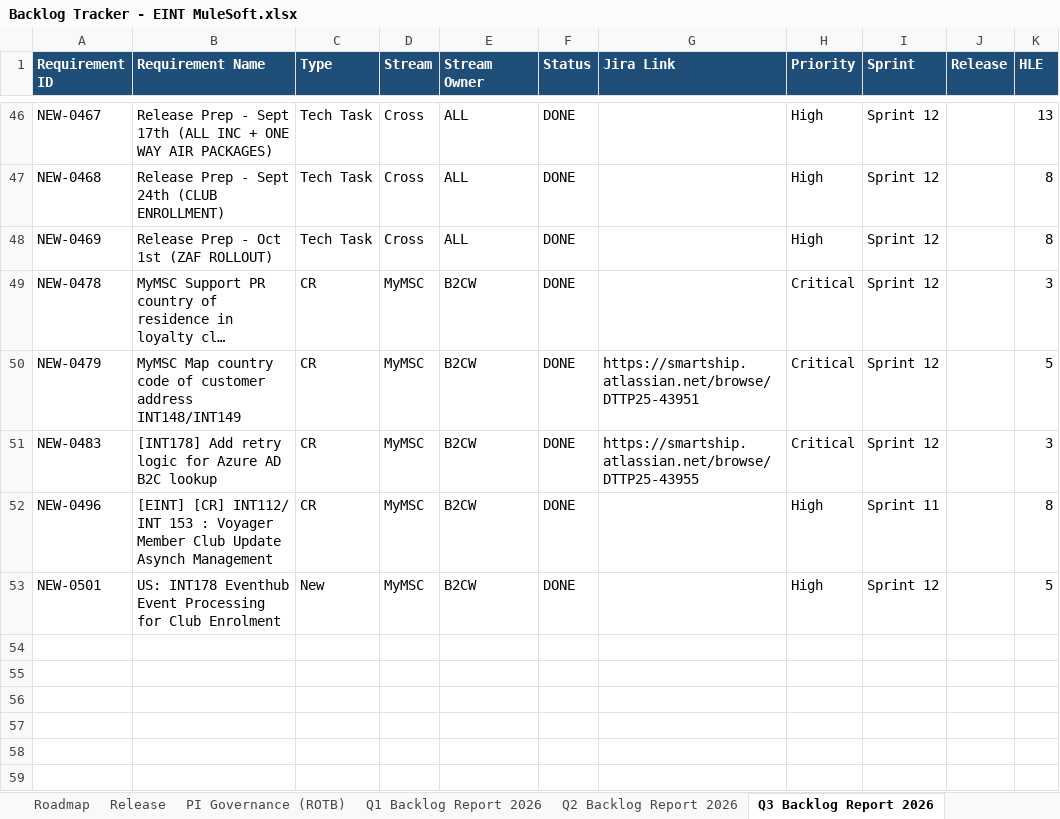
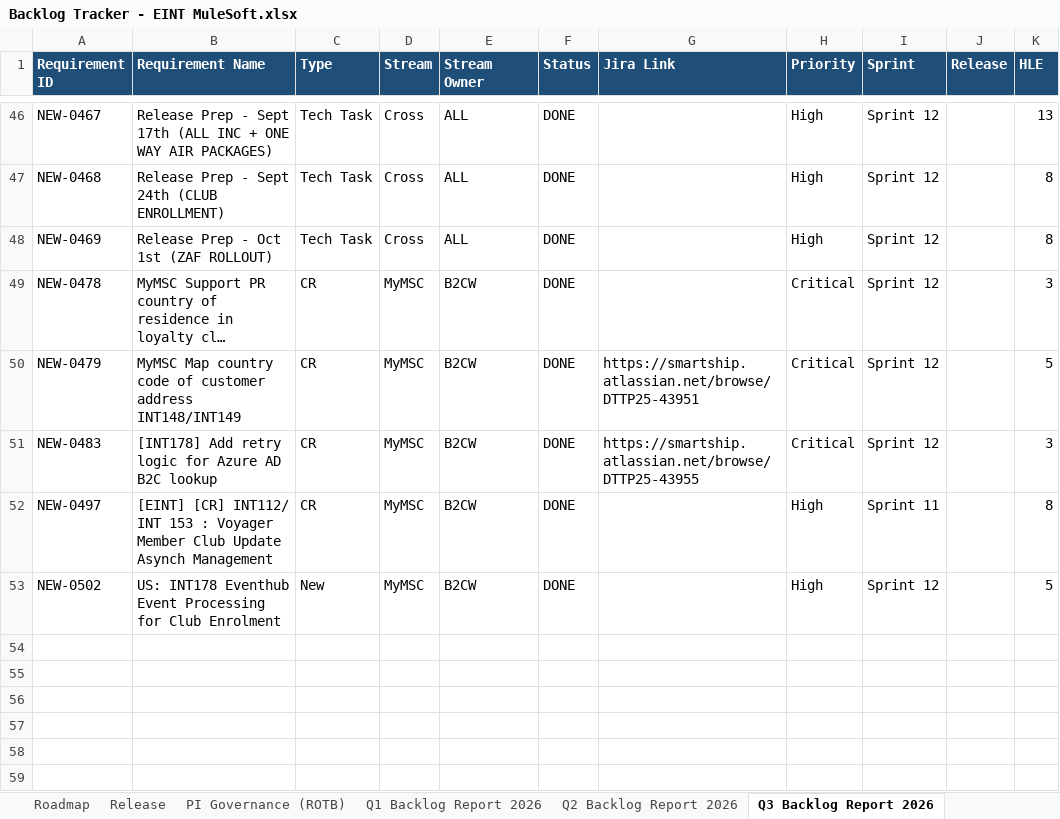
Before and after one commit to sasuepam/backlog-tracker, an Excel workbook: workbook/Backlog Tracker - EINT MuleSoft.xlsx, sheet Q3 Backlog Report 2026, drawn as a sheet; only a part is shown, gaps mark what is left out; long unchanged cells end in …; values as stored, in another font and other column widths than the file's, no borders; charts and pictures and conditional formats not drawn; the diff names each change by its address in the sheet, - before the commit and + after, or states it on an @@ line.

```diff
--- a/workbook/Backlog Tracker - EINT MuleSoft.xlsx (sheet Q3 Backlog Report 2026)
+++ b/workbook/Backlog Tracker - EINT MuleSoft.xlsx (sheet Q3 Backlog Report 2026)
-A52 (Requirement ID): NEW-0496
+A52 (Requirement ID): NEW-0497
-A53 (Requirement ID): NEW-0501
+A53 (Requirement ID): NEW-0502
```
Also changed, not shown: sheet Backlog, sheet API Design Planning, sheet Sprint Planning, sheet PI Governance (ROTB), sheet RTM, sheet No scope for MS, hidden cells.
